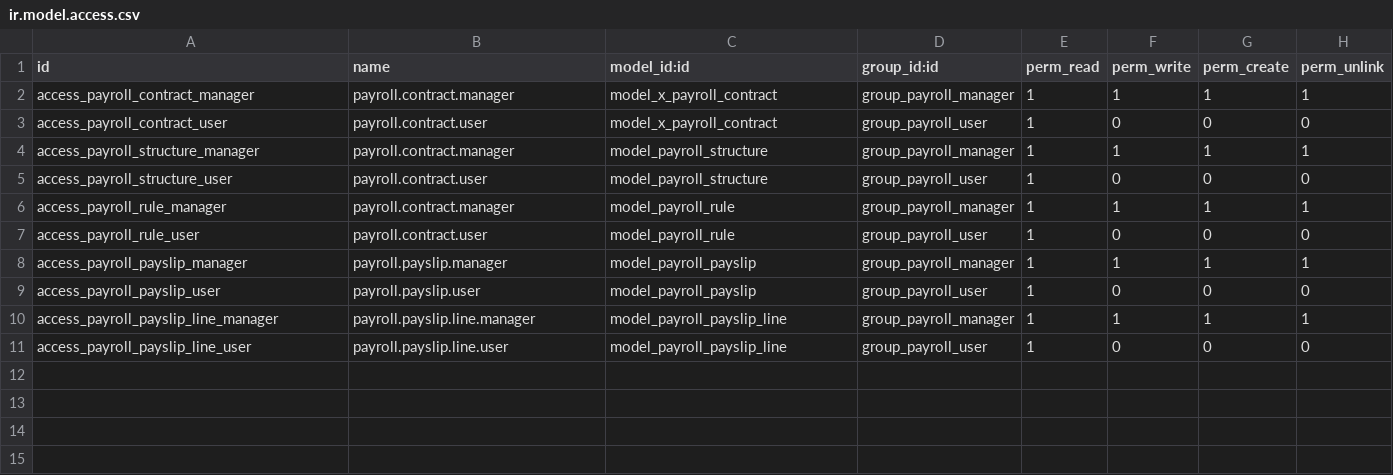
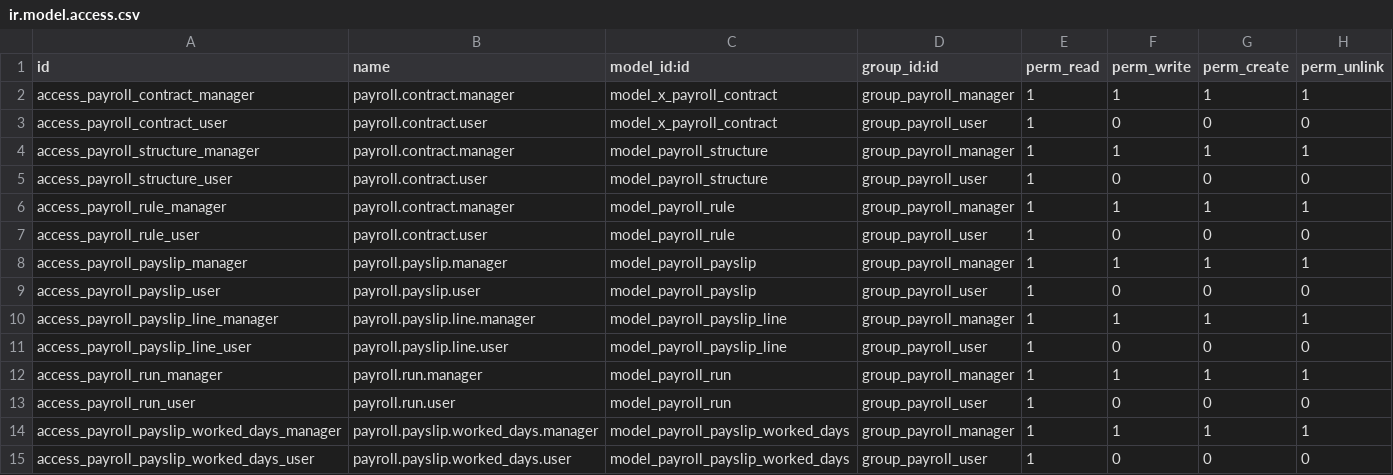
Before and after one commit to AhmedSaadawy10/PPS-Software, a CSV file: custom_payroll/security/ir.model.access.csv, drawn as a sheet.

```diff
--- a/custom_payroll/security/ir.model.access.csv
+++ b/custom_payroll/security/ir.model.access.csv
@@ -11 +11,5 @@ access_payroll_payslip_line_manager,payroll.payslip.line.manager,model_payroll_p
 access_payroll_payslip_line_user,payroll.payslip.line.user,model_payroll_payslip_line,group_payroll_user,1,0,0,0
+access_payroll_run_manager,payroll.run.manager,model_payroll_run,group_payroll_manager,1,1,1,1
+access_payroll_run_user,payroll.run.user,model_payroll_run,group_payroll_user,1,0,0,0
+access_payroll_payslip_worked_days_manager,payroll.payslip.worked_days.manager,model_payroll_payslip_worked_days,group_payroll_manager,1,1,1,1
+access_payroll_payslip_worked_days_user,payroll.payslip.worked_days.user,model_payroll_payslip_worked_days,group_payroll_user,1,0,0,0
```
Also changed, not shown: 20 other files.
